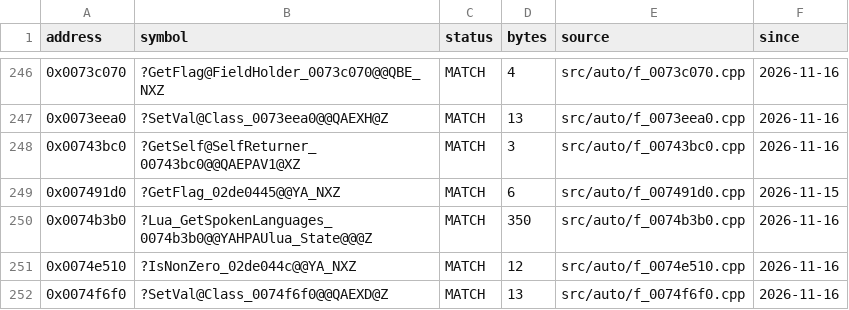
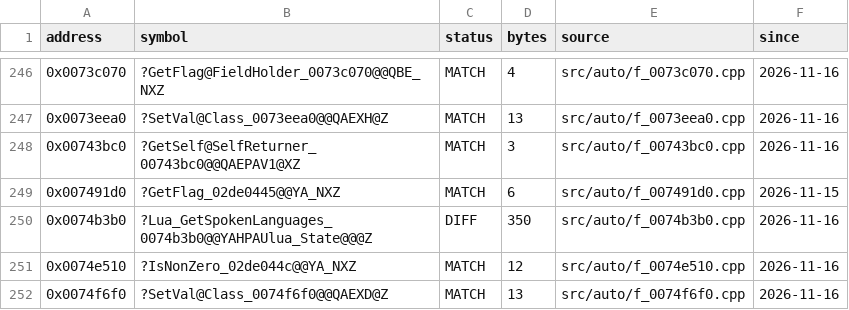
Before and after one commit to JahsiasWhite/civ5-decomp, a CSV file: progress/status.csv, drawn as a sheet; only a part is shown, gaps mark what is left out.

```diff
--- a/progress/status.csv
+++ b/progress/status.csv
@@ -249,3 +249,3 @@ address,symbol,status,bytes,source,since
 0x007491d0,?GetFlag_02de0445@@YA_NXZ,MATCH,6,src/auto/f_007491d0.cpp,2026-11-15
-0x0074b3b0,?Lua_GetSpokenLanguages_0074b3b0@@YAHPAUlua_State@@@Z,MATCH,350,src/auto/f_0074b3b0.cpp,2026-11-16
+0x0074b3b0,?Lua_GetSpokenLanguages_0074b3b0@@YAHPAUlua_State@@@Z,DIFF,350,src/auto/f_0074b3b0.cpp,2026-11-16
 0x0074e510,?IsNonZero_02de044c@@YA_NXZ,MATCH,12,src/auto/f_0074e510.cpp,2026-11-16
```
Also changed, not shown: 2 other files.
